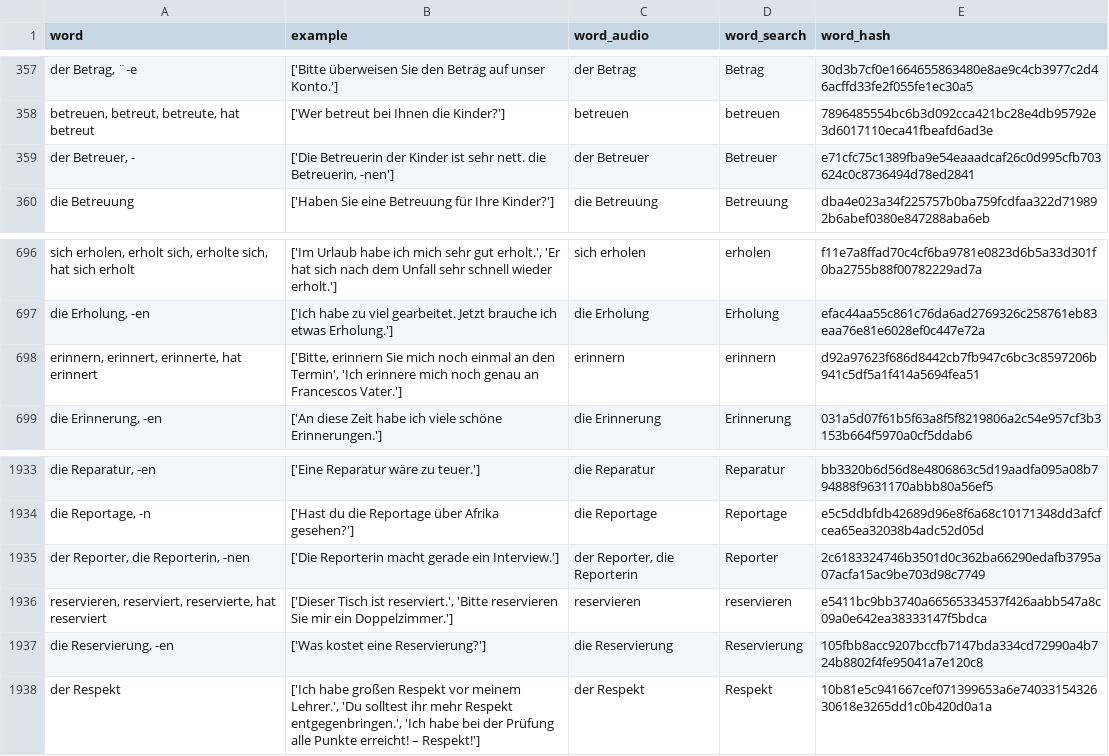
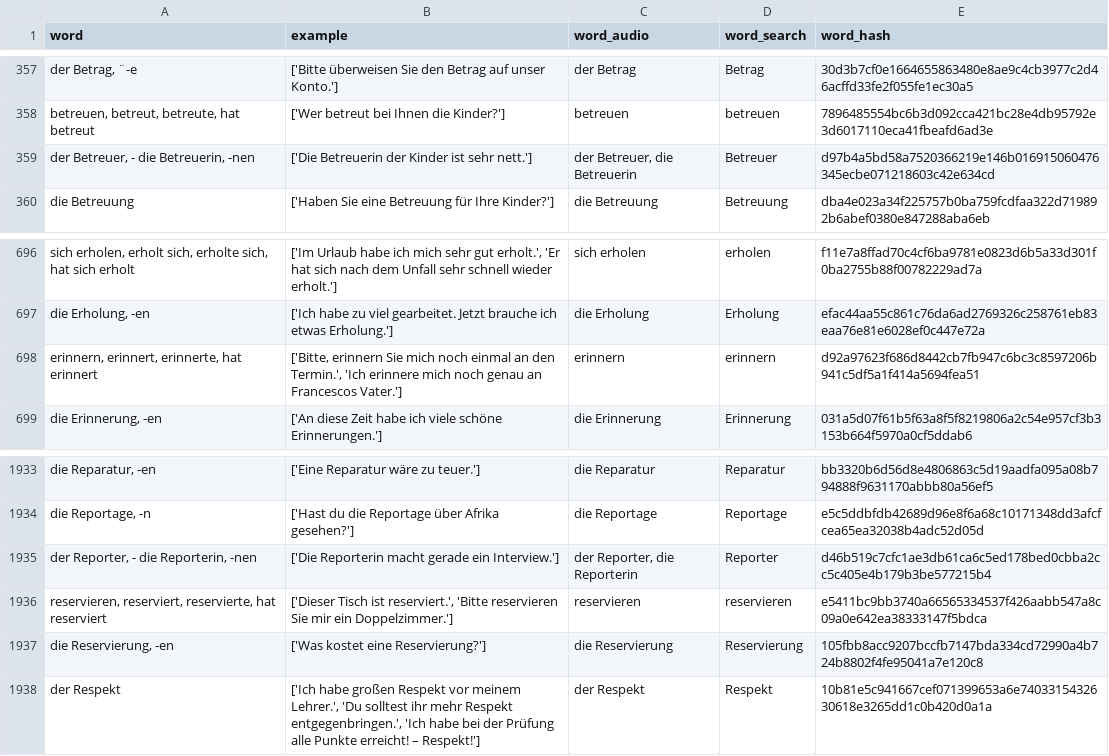
Before and after one commit to stoyanK7/BG-DE-Anki-Decks, a CSV file: data/output/preprocessed/Goethe-Zertifikat_B1_Wortliste.csv, drawn as a sheet; only a part is shown, gaps mark what is left out; removed rows and columns are numbered as before the commit, all else as after; the diff names each change by its address in the sheet, - before the commit and + after, or states it on an @@ line.

Commit message:
preporcess data

```diff
--- a/data/output/preprocessed/Goethe-Zertifikat_B1_Wortliste.csv
+++ b/data/output/preprocessed/Goethe-Zertifikat_B1_Wortliste.csv
-row 359: der Betreuer, - | ['Die Betreuerin der Kinder ist sehr nett. die Betreuerin, -nen'] | der Betreuer | Betreuer | e71cfc75c1389fba9e54eaaadcaf26c0d995cfb703624c0c8736494d78ed2841
+row 359: der Betreuer, - die Betreuerin, -nen | ['Die Betreuerin der Kinder ist sehr nett.'] | der Betreuer, die Betreuerin | Betreuer | d97b4a5bd58a7520366219e146b016915060476345ecbe071218603c42e634cd
-B698 (example): …an den Termin', 'Ich erinnere…
+B698 (example): …an den Termin.', 'Ich erinnere…
-A1935 (word): der Reporter, die Reporterin, -nen
+A1935 (word): der Reporter, - die Reporterin, -nen
-E1935 (word_hash): 2c6183324746b3501d0c362ba66290edafb3795a07acfa15ac9be703d98c7749
+E1935 (word_hash): d46b519c7cfc1ae3db61ca6c5ed178bed0cbba2cc5c405e4b179b3be577215b4
```
Also changed, not shown: 1 other file.
